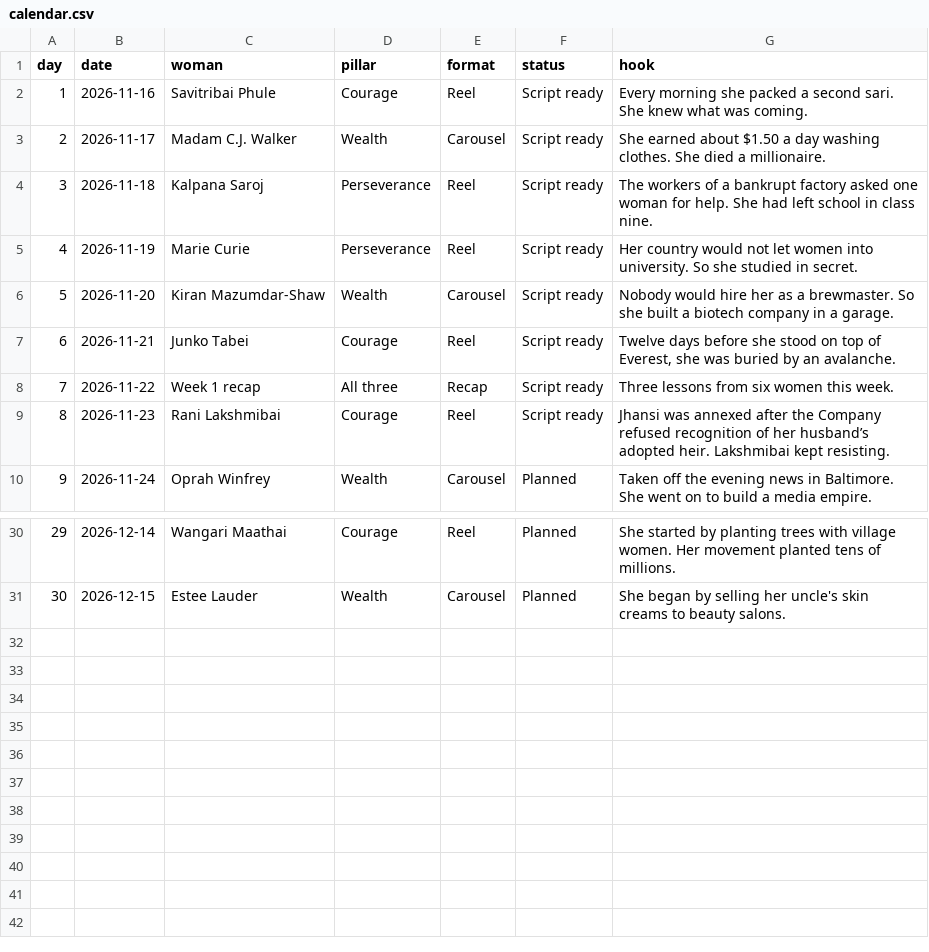
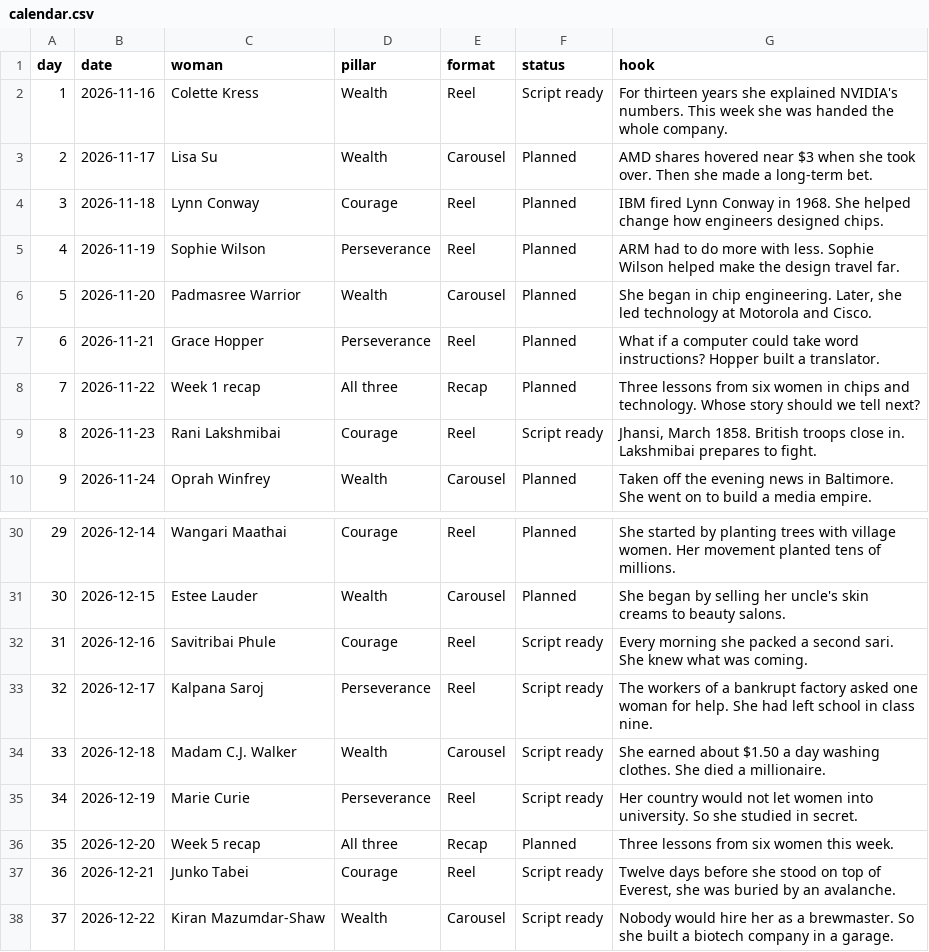
Before and after one commit to anujitbhu/SheLedTheWay, a CSV file: calendar/calendar.csv, drawn as a sheet; only a part is shown, gaps mark what is left out.

Commit message:
launch: schedule chip week and move evergreen packs

```diff
--- a/calendar/calendar.csv
+++ b/calendar/calendar.csv
@@ -1,10 +1,10 @@
 day,date,woman,pillar,format,status,hook
-1,2026-11-16,Savitribai Phule,Courage,Reel,Script ready,Every morning she packed a second sari. She knew what was coming.
-2,2026-11-17,Madam C.J. Walker,Wealth,Carousel,Script ready,She earned about $1.50 a day washing clothes. She died a millionaire.
-3,2026-11-18,Kalpana Saroj,Perseverance,Reel,Script ready,The workers of a bankrupt factory asked one woman for help. She had left school in class nine.
-4,2026-11-19,Marie Curie,Perseverance,Reel,Script ready,Her country would not let women into university. So she studied in secret.
-5,2026-11-20,Kiran Mazumdar-Shaw,Wealth,Carousel,Script ready,Nobody would hire her as a brewmaster. So she built a biotech company in a garage.
-6,2026-11-21,Junko Tabei,Courage,Reel,Script ready,"Twelve days before she stood on top of Everest, she was buried by an avalanche."
-7,2026-11-22,Week 1 recap,All three,Recap,Script ready,Three lessons from six women this week.
-8,2026-11-23,Rani Lakshmibai,Courage,Reel,Script ready,Jhansi was annexed after the Company refused recognition of her husband’s adopted heir. Lakshmibai kept resisting.
+1,2026-11-16,Colette Kress,Wealth,Reel,Script ready,For thirteen years she explained NVIDIA's numbers. This week she was handed the whole company.
+2,2026-11-17,Lisa Su,Wealth,Carousel,Planned,AMD shares hovered near $3 when she took over. Then she made a long-term bet.
+3,2026-11-18,Lynn Conway,Courage,Reel,Planned,IBM fired Lynn Conway in 1968. She helped change how engineers designed chips.
+4,2026-11-19,Sophie Wilson,Perseverance,Reel,Planned,ARM had to do more with less. Sophie Wilson helped make the design travel far.
+5,2026-11-20,Padmasree Warrior,Wealth,Carousel,Planned,"She began in chip engineering. Later, she led technology at Motorola and Cisco."
+6,2026-11-21,Grace Hopper,Perseverance,Reel,Planned,What if a computer could take word instructions? Hopper built a translator.
+7,2026-11-22,Week 1 recap,All three,Recap,Planned,Three lessons from six women in chips and technology. Whose story should we tell next?
+8,2026-11-23,Rani Lakshmibai,Courage,Reel,Script ready,"Jhansi, March 1858. British troops close in. Lakshmibai prepares to fight."
 9,2026-11-24,Oprah Winfrey,Wealth,Carousel,Planned,Taken off the evening news in Baltimore. She went on to build a media empire.
@@ -31 +31,8 @@ day,date,woman,pillar,format,status,hook
 30,2026-12-15,Estee Lauder,Wealth,Carousel,Planned,She began by selling her uncle's skin creams to beauty salons.
+31,2026-12-16,Savitribai Phule,Courage,Reel,Script ready,Every morning she packed a second sari. She knew what was coming.
+32,2026-12-17,Kalpana Saroj,Perseverance,Reel,Script ready,The workers of a bankrupt factory asked one woman for help. She had left school in class nine.
+33,2026-12-18,Madam C.J. Walker,Wealth,Carousel,Script ready,She earned about $1.50 a day washing clothes. She died a millionaire.
+34,2026-12-19,Marie Curie,Perseverance,Reel,Script ready,Her country would not let women into university. So she studied in secret.
+35,2026-12-20,Week 5 recap,All three,Recap,Planned,Three lessons from six women this week.
+36,2026-12-21,Junko Tabei,Courage,Reel,Script ready,"Twelve days before she stood on top of Everest, she was buried by an avalanche."
+37,2026-12-22,Kiran Mazumdar-Shaw,Wealth,Carousel,Script ready,Nobody would hire her as a brewmaster. So she built a biotech company in a garage.
```
Also changed, not shown: 9 other files.
